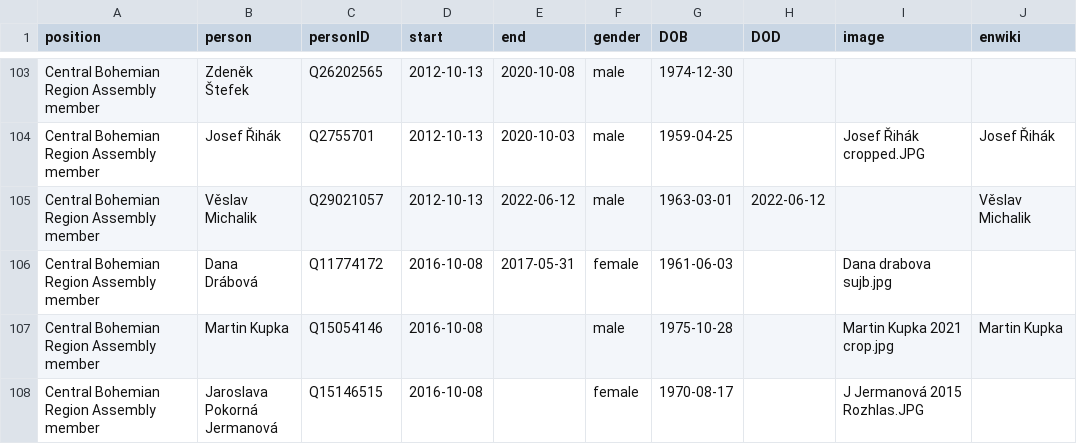
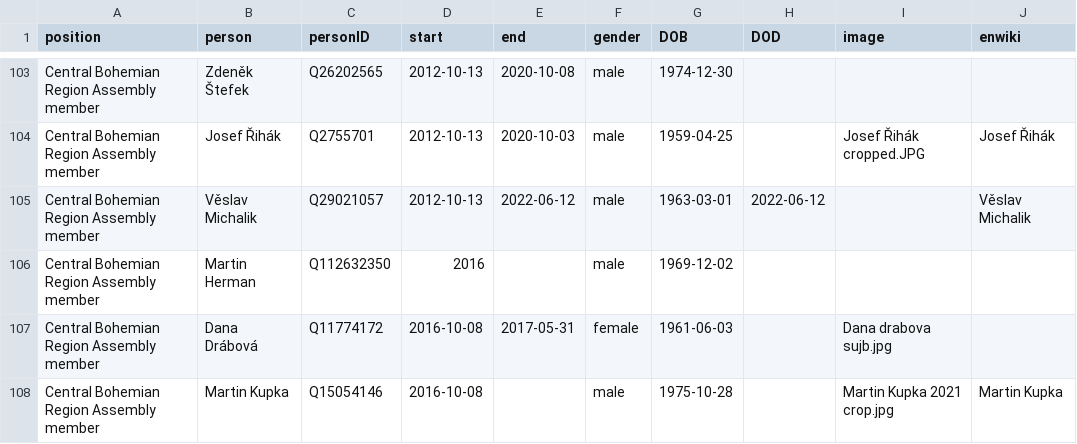
Before and after one commit to every-politician-scrapers/czech-ministers, a CSV file: html/legislators.csv, drawn as a sheet; only a part is shown, gaps mark what is left out; the shorter side is filled out with more unchanged rows; the diff names each change by its address in the sheet, - before the commit and + after, or states it on an @@ line.

Commit message:
PCB update

```diff
--- a/html/legislators.csv
+++ b/html/legislators.csv
+row 106: Central Bohemian Region Assembly member | Martin Herman | Q112632350 | 2016 |  | male | 1969-12-02
```
